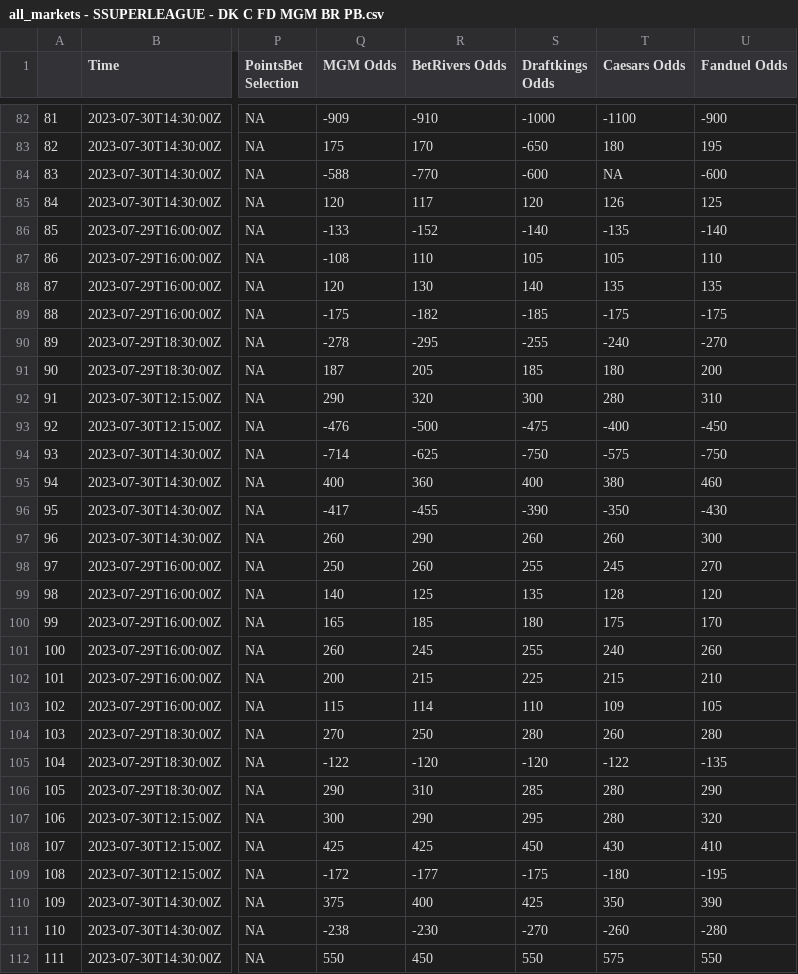
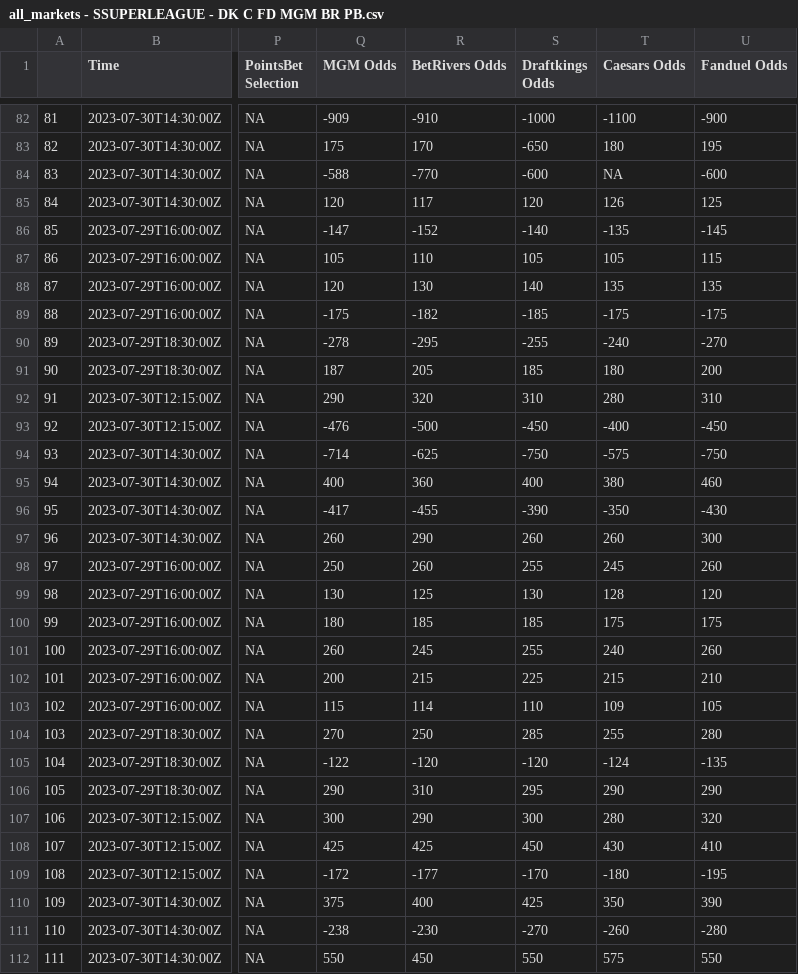
Before and after one commit to mbrownsword/Soccer_Models, a CSV file: all_markets - SSUPERLEAGUE - DK C FD MGM BR PB.csv, drawn as a sheet; only a part is shown, gaps mark what is left out; the diff covers the shown part only; the diff names each change by its address in the sheet, - before the commit and + after, or states it on an @@ line.

Commit message:
New commit ID #657

```diff
--- a/all_markets - SSUPERLEAGUE - DK C FD MGM BR PB.csv
+++ b/all_markets - SSUPERLEAGUE - DK C FD MGM BR PB.csv
-Q86 (MGM Odds): -133
+Q86 (MGM Odds): -147
-U86 (Fanduel Odds): -140
+U86 (Fanduel Odds): -145
-Q87 (MGM Odds): -108
+Q87 (MGM Odds): 105
-U87 (Fanduel Odds): 110
+U87 (Fanduel Odds): 115
-S92 (Draftkings Odds): 300
+S92 (Draftkings Odds): 310
-S93 (Draftkings Odds): -475
+S93 (Draftkings Odds): -450
-U98 (Fanduel Odds): 270
+U98 (Fanduel Odds): 260
-Q99 (MGM Odds): 140
+Q99 (MGM Odds): 130
-S99 (Draftkings Odds): 135
+S99 (Draftkings Odds): 130
-Q100 (MGM Odds): 165
+Q100 (MGM Odds): 180
-S100 (Draftkings Odds): 180
+S100 (Draftkings Odds): 185
-U100 (Fanduel Odds): 170
+U100 (Fanduel Odds): 175
-S104 (Draftkings Odds): 280
+S104 (Draftkings Odds): 285
-T104 (Caesars Odds): 260
+T104 (Caesars Odds): 255
-T105 (Caesars Odds): -122
+T105 (Caesars Odds): -124
-S106 (Draftkings Odds): 285
+S106 (Draftkings Odds): 295
-T106 (Caesars Odds): 280
+T106 (Caesars Odds): 290
-S107 (Draftkings Odds): 295
+S107 (Draftkings Odds): 300
-S109 (Draftkings Odds): -175
+S109 (Draftkings Odds): -170
```
Also changed, not shown: 2 added rows, 90 edited cells and row numbers in column A elsewhere in this file.
